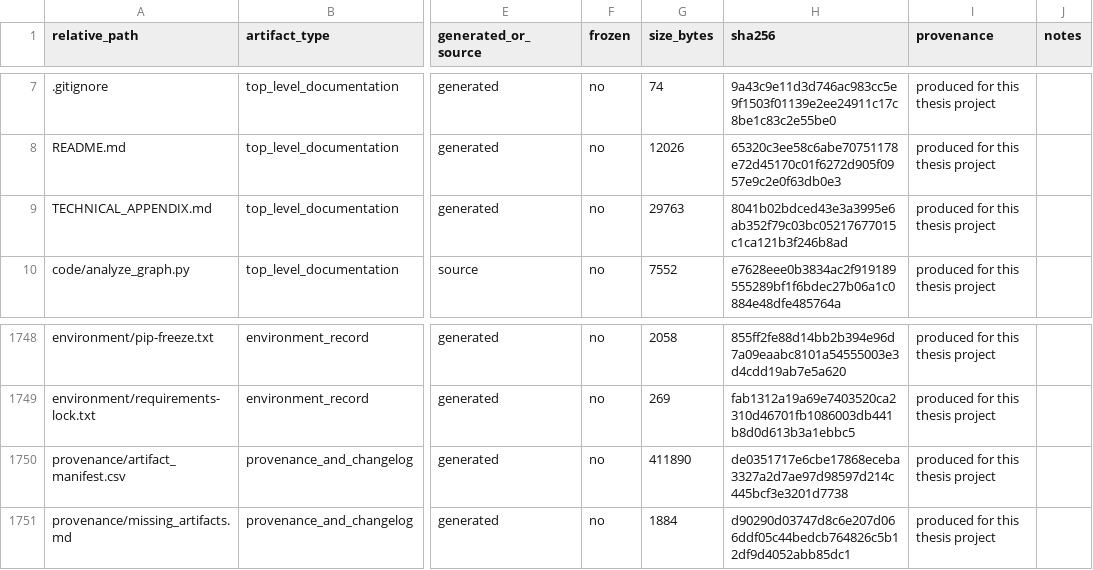
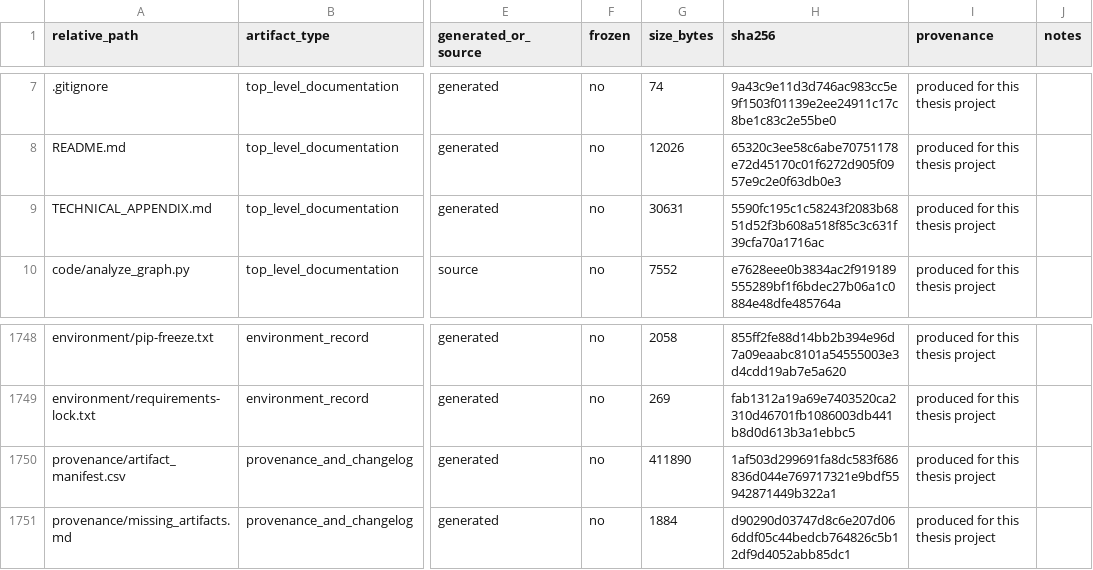
Before and after one commit to melikovnurlan009-eng/procurement-ai-additional-materials, a CSV file: provenance/artifact_manifest.csv, drawn as a sheet; only a part is shown, gaps mark what is left out; the diff names each change by its address in the sheet, - before the commit and + after, or states it on an @@ line.

Commit message:
Name the actual scraper scripts in step 2, instead of a generic placeholder
Step 2 said "scrape_*.py (one script per source family)" with no real
filenames -- checked code/scrapers/ directly and named all 7 real scripts,
confirmed each runs with no required arguments (built-in URL lists,
--source defaults to ALL where present).

Also flagged two scripts found in the same folder that are NOT part of this
step: scrape_core_legislation_full.py produces the same nodes.jsonl output
format as step 1's script but is never referenced in this pipeline (an
apparent superseded duplicate); rescrape_procurement_journey.py requires
the database to already exist and explicitly does not ingest its own
output (an optional, later-stage quality tool). Neither should be run as
part of acquisition.

Step 1's example command changed from --source PA2023 to --source ALL,
since a from-scratch build wants every core instrument, not one.

```diff
--- a/provenance/artifact_manifest.csv
+++ b/provenance/artifact_manifest.csv
-G9 (size_bytes): 29763
+G9 (size_bytes): 30631
-H9 (sha256): 8041b02bdced43e3a3995e6ab352f79c03bc05217677015c1ca121b3f246b8ad
+H9 (sha256): 5590fc195c1c58243f2083b6851d52f3b608a518f85c3c631f39cfa70a1716ac
-H1750 (sha256): de0351717e6cbe17868eceba3327a2d7ae97d98597d214c445bcf3e3201d7738
+H1750 (sha256): 1af503d299691fa8dc583f686836d044e769717321e9bdf55942871449b322a1
```
Also changed, not shown: 2 other files.
